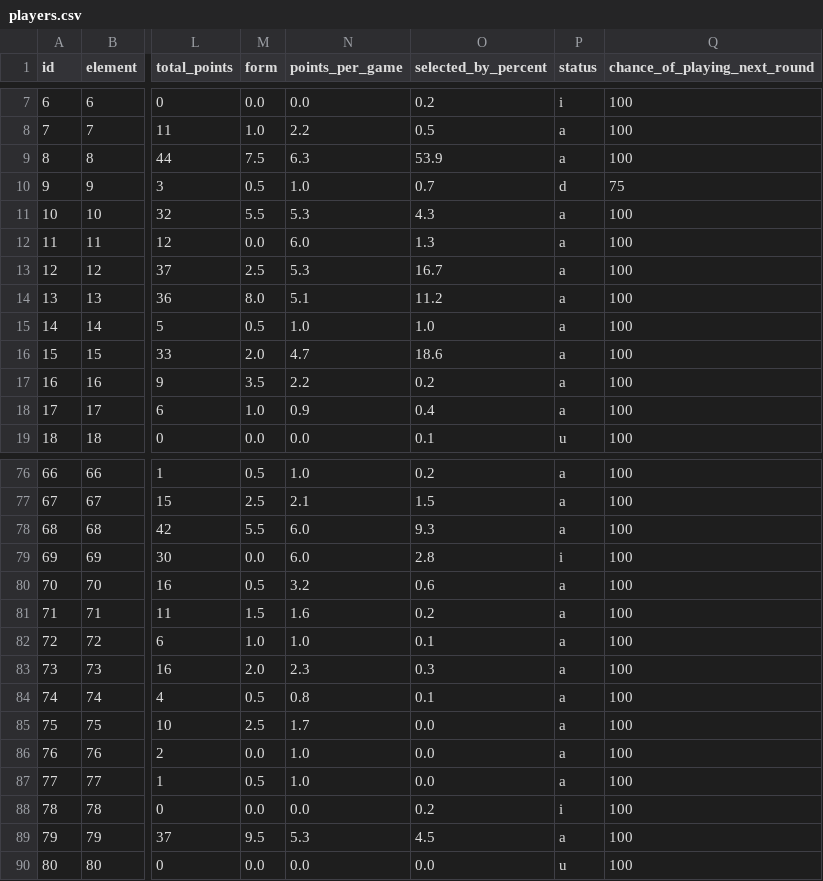
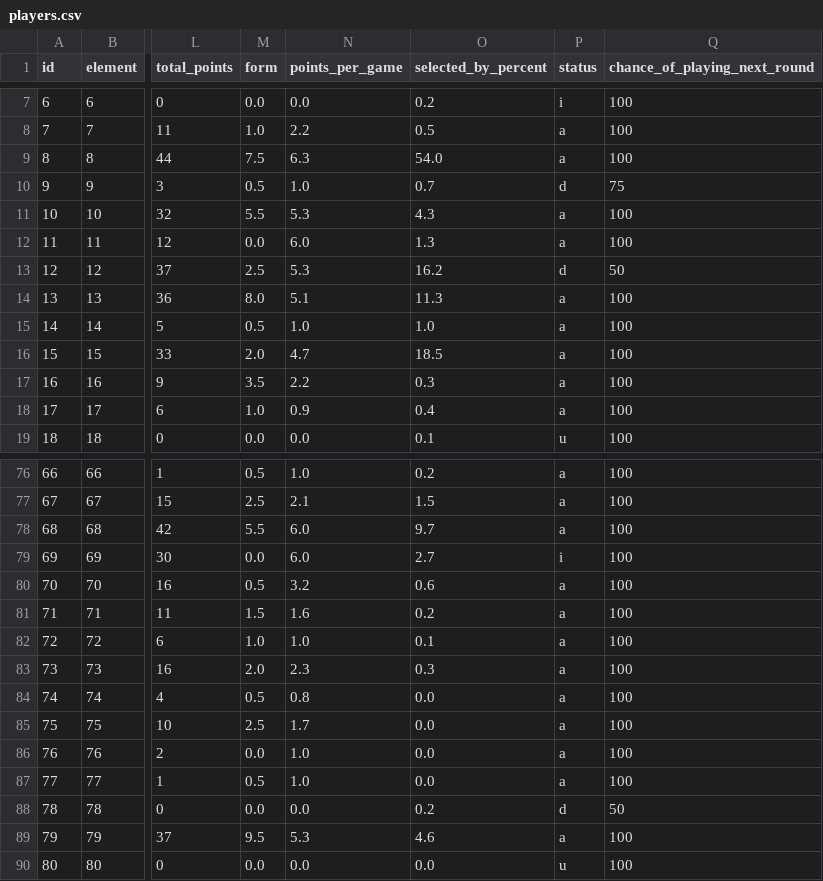
Before and after one commit to OmarN-Mukhtar/FantasyManager, a CSV file: data/players.csv, drawn as a sheet; only a part is shown, gaps mark what is left out; the diff covers the shown part only; the diff names each change by its address in the sheet, - before the commit and + after, or states it on an @@ line.

```diff
--- a/data/players.csv
+++ b/data/players.csv
-O9 (selected_by_percent): 53.9
+O9 (selected_by_percent): 54.0
-O13 (selected_by_percent): 16.7
+O13 (selected_by_percent): 16.2
-P13 (status): a
+P13 (status): d
-Q13 (chance_of_playing_next_round): 100
+Q13 (chance_of_playing_next_round): 50
-O14 (selected_by_percent): 11.2
+O14 (selected_by_percent): 11.3
-O16 (selected_by_percent): 18.6
+O16 (selected_by_percent): 18.5
-O17 (selected_by_percent): 0.2
+O17 (selected_by_percent): 0.3
-O78 (selected_by_percent): 9.3
+O78 (selected_by_percent): 9.7
-O79 (selected_by_percent): 2.8
+O79 (selected_by_percent): 2.7
-O84 (selected_by_percent): 0.1
+O84 (selected_by_percent): 0.0
-P88 (status): i
+P88 (status): d
-Q88 (chance_of_playing_next_round): 100
+Q88 (chance_of_playing_next_round): 50
-O89 (selected_by_percent): 4.5
+O89 (selected_by_percent): 4.6
```
Also changed, not shown: 74 edited cells elsewhere in this file, data/predictions.csv, data/sentiment_analysis.csv, 5 other files.
